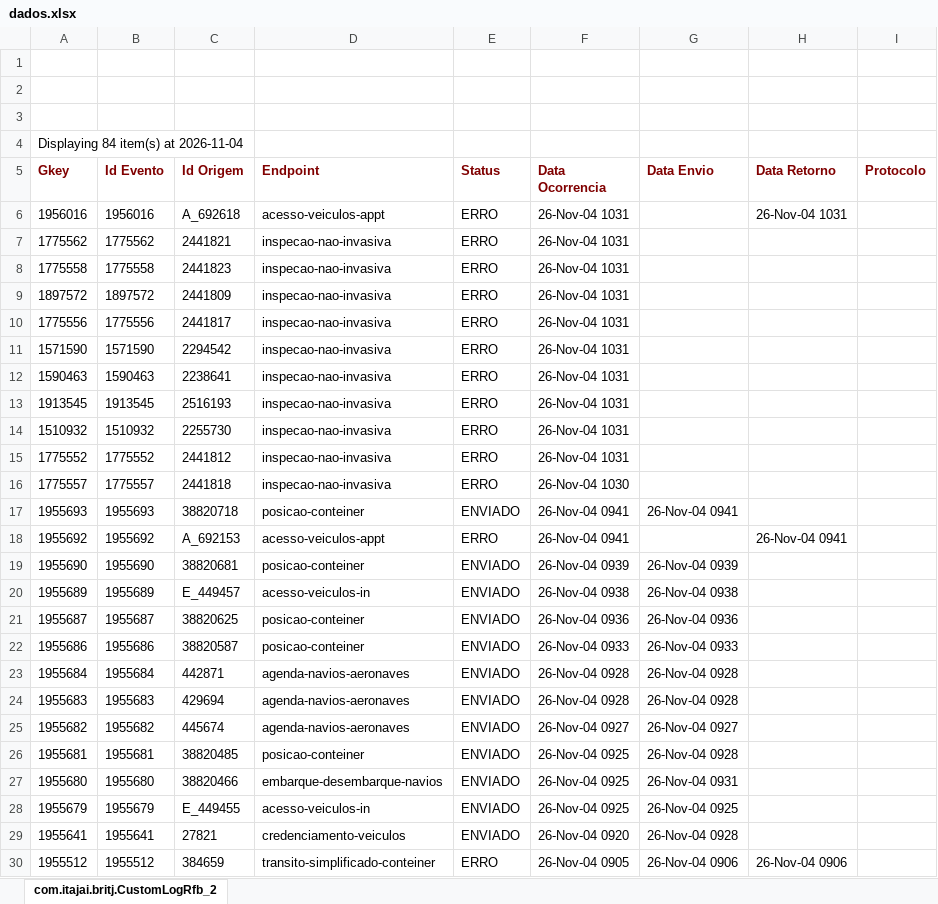
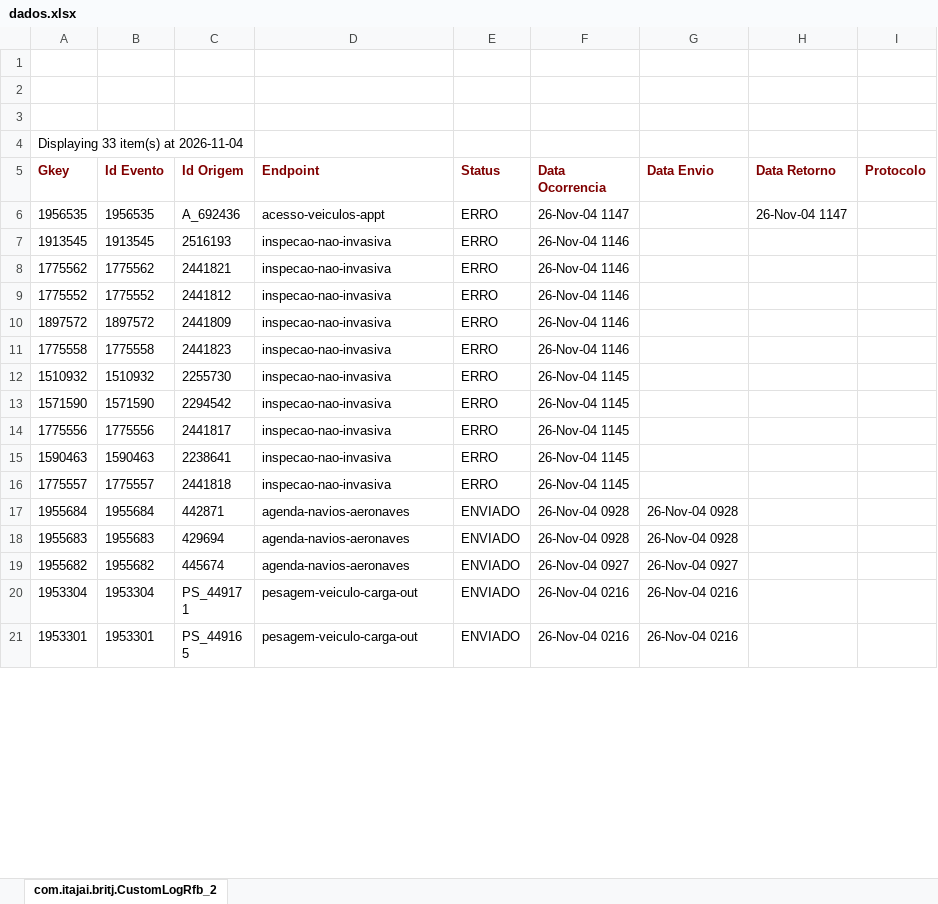
Before and after one commit to amandusmuniz/logs_rfb, an Excel workbook: dados.xlsx, sheet com.itajai.britj.CustomLogRfb_2, drawn as a sheet; only a part is shown; the shorter side is filled out with more unchanged rows; values as stored, in another font and other column widths than the file's, no borders; charts and pictures not drawn; removed rows and columns are numbered as before the commit, all else as after; the diff covers the shown part only; the diff names each change by its address in the sheet, - before the commit and + after, or states it on an @@ line.

Commit message:
Add files via upload

```diff
--- a/dados.xlsx (sheet com.itajai.britj.CustomLogRfb_2)
+++ b/dados.xlsx (sheet com.itajai.britj.CustomLogRfb_2)
-A4 (Gkey): Displaying 84 item(s) at 2026-11-04
+A4 (Gkey): Displaying 33 item(s) at 2026-11-04
-row 6: 1956016 | 1956016 | A_692618 | acesso-veiculos-appt | ERRO | 26-Nov-04 1031 |  | 26-Nov-04 1031
+row 6: 1956535 | 1956535 | A_692436 | acesso-veiculos-appt | ERRO | 26-Nov-04 1147 |  | 26-Nov-04 1147
+row 7: 1913545 | 1913545 | 2516193 | inspecao-nao-invasiva | ERRO | 26-Nov-04 1146
-F8 (Data Ocorrencia): 26-Nov-04 1031
+F8 (Data Ocorrencia): 26-Nov-04 1146
-row 8: 1775558 | 1775558 | 2441823 | inspecao-nao-invasiva | ERRO | 26-Nov-04 1031
+row 9: 1775552 | 1775552 | 2441812 | inspecao-nao-invasiva | ERRO | 26-Nov-04 1146
-F10 (Data Ocorrencia): 26-Nov-04 1031
+F10 (Data Ocorrencia): 26-Nov-04 1146
-row 10: 1775556 | 1775556 | 2441817 | inspecao-nao-invasiva | ERRO | 26-Nov-04 1031
+row 11: 1775558 | 1775558 | 2441823 | inspecao-nao-invasiva | ERRO | 26-Nov-04 1146
+row 12: 1510932 | 1510932 | 2255730 | inspecao-nao-invasiva | ERRO | 26-Nov-04 1145
-F13 (Data Ocorrencia): 26-Nov-04 1031
+F13 (Data Ocorrencia): 26-Nov-04 1145
+row 14: 1775556 | 1775556 | 2441817 | inspecao-nao-invasiva | ERRO | 26-Nov-04 1145
-F15 (Data Ocorrencia): 26-Nov-04 1031
+F15 (Data Ocorrencia): 26-Nov-04 1145
-row 13: 1913545 | 1913545 | 2516193 | inspecao-nao-invasiva | ERRO | 26-Nov-04 1031
-row 14: 1510932 | 1510932 | 2255730 | inspecao-nao-invasiva | ERRO | 26-Nov-04 1031
-row 15: 1775552 | 1775552 | 2441812 | inspecao-nao-invasiva | ERRO | 26-Nov-04 1031
-F16 (Data Ocorrencia): 26-Nov-04 1030
+F16 (Data Ocorrencia): 26-Nov-04 1145
-row 17: 1955693 | 1955693 | 38820718 | posicao-conteiner | ENVIADO | 26-Nov-04 0941 | 26-Nov-04 0941
-row 18: 1955692 | 1955692 | A_692153 | acesso-veiculos-appt | ERRO | 26-Nov-04 0941 |  | 26-Nov-04 0941
-row 19: 1955690 | 1955690 | 38820681 | posicao-conteiner | ENVIADO | 26-Nov-04 0939 | 26-Nov-04 0939
-row 20: 1955689 | 1955689 | E_449457 | acesso-veiculos-in | ENVIADO | 26-Nov-04 0938 | 26-Nov-04 0938
-row 21: 1955687 | 1955687 | 38820625 | posicao-conteiner | ENVIADO | 26-Nov-04 0936 | 26-Nov-04 0936
-row 22: 1955686 | 1955686 | 38820587 | posicao-conteiner | ENVIADO | 26-Nov-04 0933 | 26-Nov-04 0933
-row 26: 1955681 | 1955681 | 38820485 | posicao-conteiner | ENVIADO | 26-Nov-04 0925 | 26-Nov-04 0928
-row 27: 1955680 | 1955680 | 38820466 | embarque-desembarque-navios | ENVIADO | 26-Nov-04 0925 | 26-Nov-04 0931
-row 28: 1955679 | 1955679 | E_449455 | acesso-veiculos-in | ENVIADO | 26-Nov-04 0925 | 26-Nov-04 0925
-row 29: 1955641 | 1955641 | 27821 | credenciamento-veiculos | ENVIADO | 26-Nov-04 0920 | 26-Nov-04 0928
-row 30: 1955512 | 1955512 | 384659 | transito-simplificado-conteiner | ERRO | 26-Nov-04 0905 | 26-Nov-04 0906 | 26-Nov-04 0906
```
Also changed, not shown: 41 removed rows and 5 edited cells elsewhere in this sheet.
